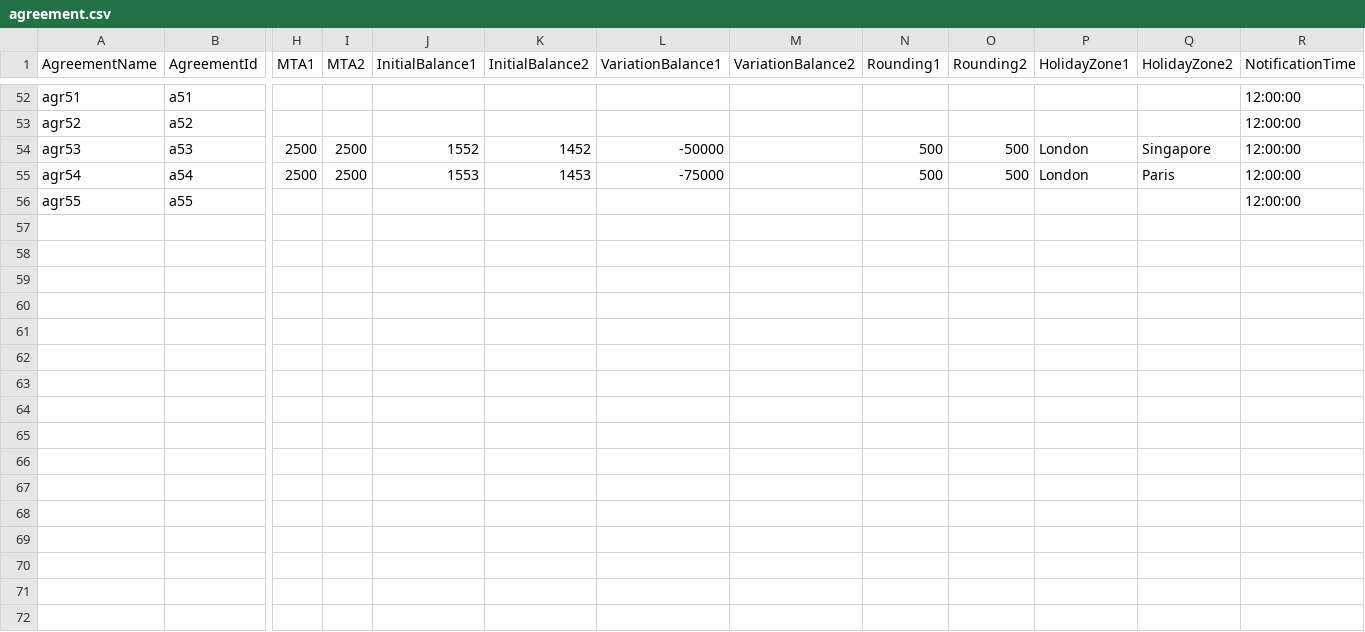
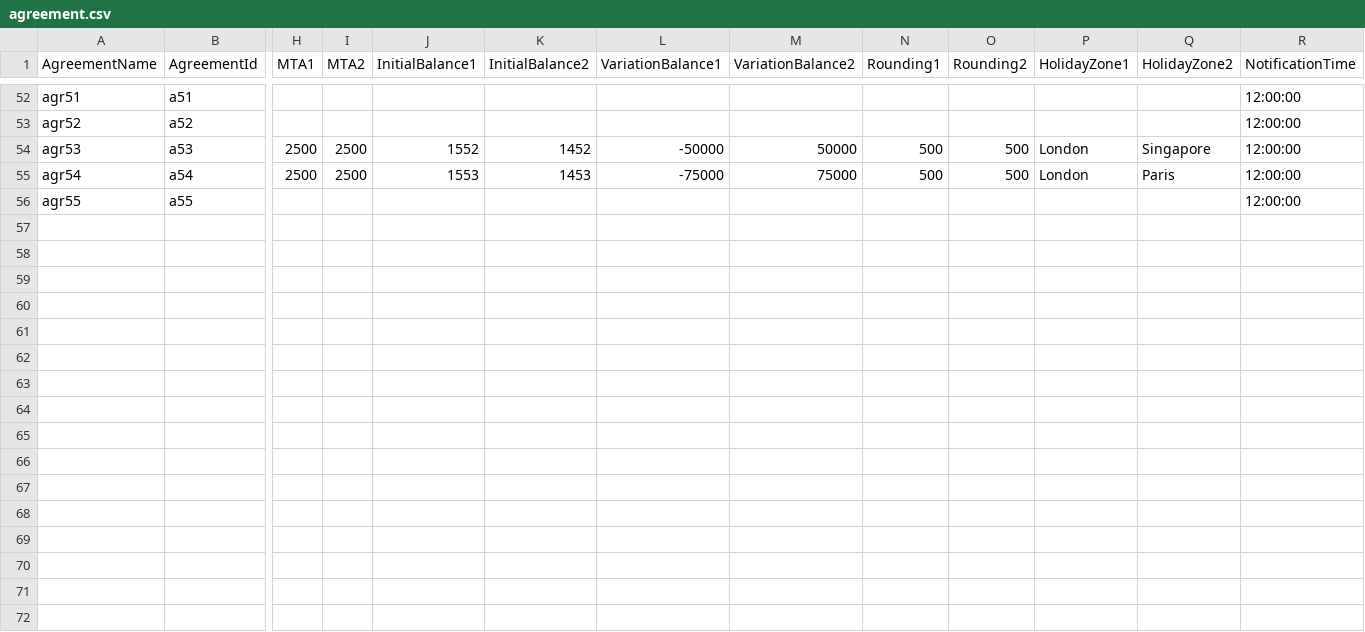
Before and after one commit to AcuoFS/acuo-data, a CSV file: CSV/agreement.csv, drawn as a sheet; only a part is shown, gaps mark what is left out; rows hold the shown columns only; the diff covers the shown part only; the diff names each change by its address in the sheet, - before the commit and + after, or states it on an @@ line.

Commit message:
Fix in balance

```diff
--- a/CSV/agreement.csv
+++ b/CSV/agreement.csv
-M54 (VariationBalance2): (empty)
+M54 (VariationBalance2): 50000
-M55 (VariationBalance2): (empty)
+M55 (VariationBalance2): 75000
-row 57: (empty)
-row 58: (empty)
-row 59: (empty)
-row 60: (empty)
-row 61: (empty)
-row 62: (empty)
-row 63: (empty)
-row 64: (empty)
-row 65: (empty)
-row 66: (empty)
-row 67: (empty)
-row 68: (empty)
-row 69: (empty)
-row 70: (empty)
-row 71: (empty)
-row 72: (empty)
```
Also changed, not shown: 37 removed rows elsewhere in this file.
